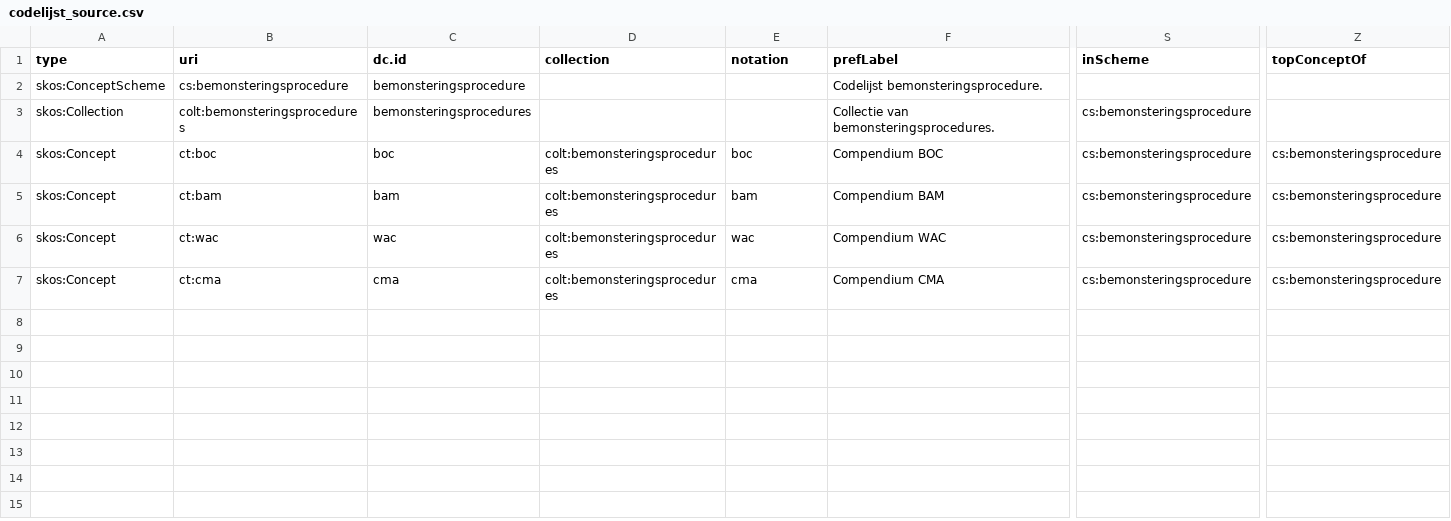
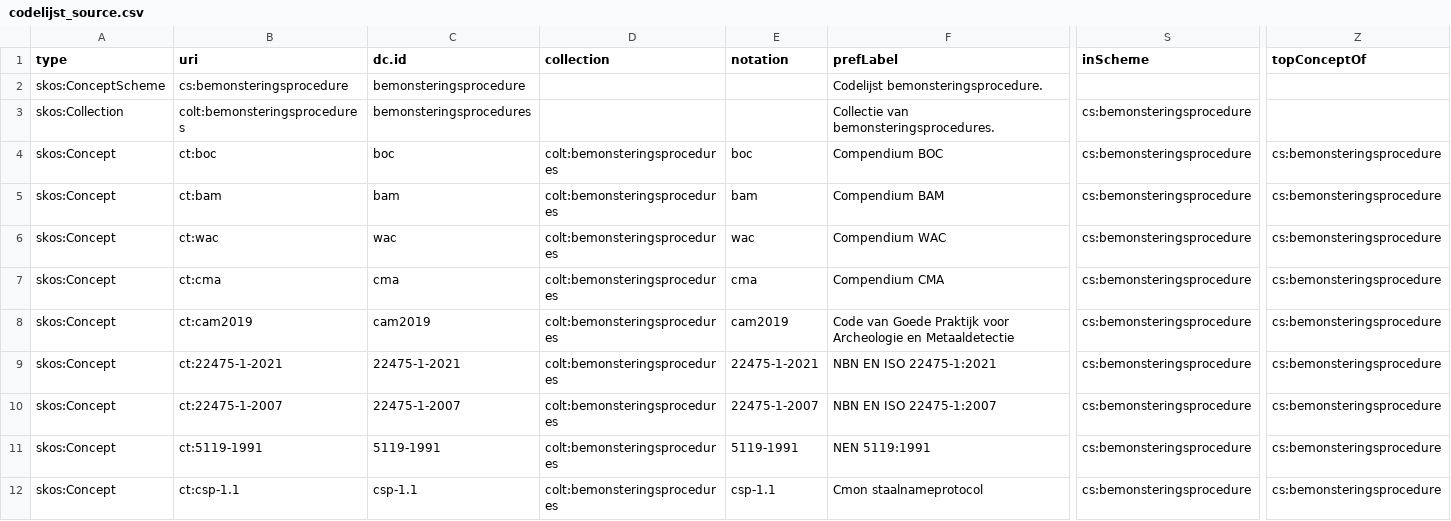
Before and after one commit to bodemenondergrond/codelijst-bemonsteringsprocedure, a CSV file: src/main/resources/source/codelijst_source.csv, drawn as a sheet; only a part is shown, gaps mark what is left out; rows hold the shown columns only; the diff names each change by its address in the sheet, - before the commit and + after, or states it on an @@ line.

```diff
--- a/src/main/resources/source/codelijst_source.csv
+++ b/src/main/resources/source/codelijst_source.csv
+row 8: skos:Concept | ct:cam2019 | cam2019 | colt:bemonsteringsprocedures | cam2019 | Code van Goede Praktijk voor Archeologie en Metaaldetectie | cs:bemonsteringsprocedure | cs:bemonsteringsprocedure
+row 9: skos:Concept | ct:22475-1-2021 | 22475-1-2021 | colt:bemonsteringsprocedures | 22475-1-2021 | NBN EN ISO 22475-1:2021 | cs:bemonsteringsprocedure | cs:bemonsteringsprocedure
+row 10: skos:Concept | ct:22475-1-2007 | 22475-1-2007 | colt:bemonsteringsprocedures | 22475-1-2007 | NBN EN ISO 22475-1:2007 | cs:bemonsteringsprocedure | cs:bemonsteringsprocedure
+row 11: skos:Concept | ct:5119-1991 | 5119-1991 | colt:bemonsteringsprocedures | 5119-1991 | NEN 5119:1991 | cs:bemonsteringsprocedure | cs:bemonsteringsprocedure
+row 12: skos:Concept | ct:csp-1.1 | csp-1.1 | colt:bemonsteringsprocedures | csp-1.1 | Cmon staalnameprotocol | cs:bemonsteringsprocedure | cs:bemonsteringsprocedure
```
Also changed, not shown: src/main/resources/be/vlaanderen/bodemenondergrond/data/id/catalog/codelijst-bemonsteringsprocedure/catalog.csv, src/main/resources/be/vlaanderen/bodemenondergrond/data/id/conceptscheme/bemonsteringsprocedure/bemonsteringsprocedure.csv, 10 other files.
